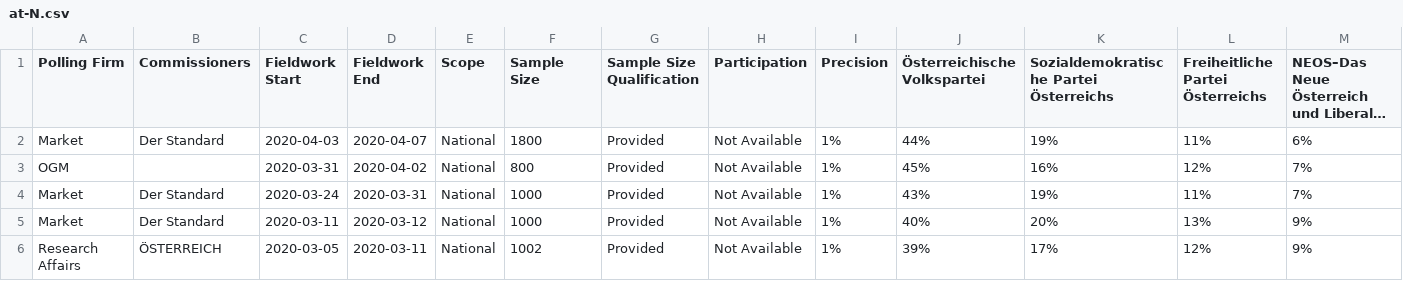
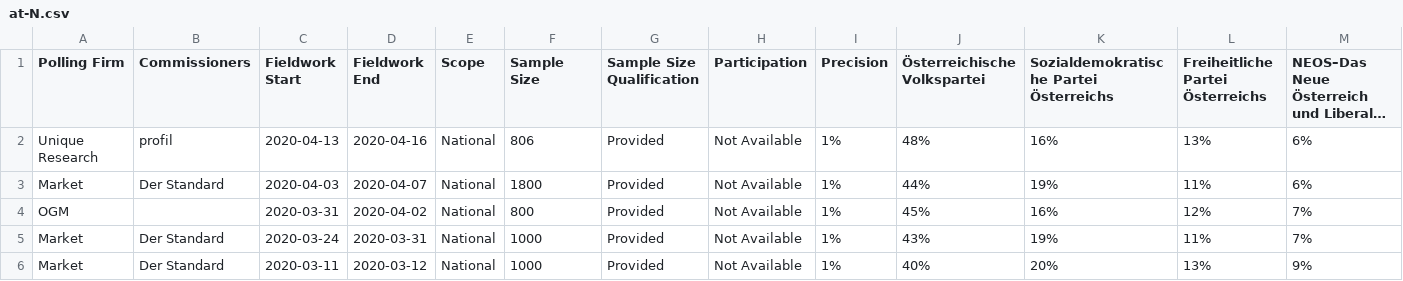
Before and after one commit to filipvanlaenen/eopaod, a CSV file: docs/at-N.csv, drawn as a sheet; only a part is shown; the shorter side is filled out with more unchanged rows; long unchanged cells end in …; rows hold the shown columns only; the diff names each change by its address in the sheet, - before the commit and + after, or states it on an @@ line.

```diff
--- a/docs/at-N.csv
+++ b/docs/at-N.csv
+row 2: Unique Research | profil | 2020-04-13 | 2020-04-16 | National | 806 | Provided | Not Available | 1% | 48% | 16% | 13% | 6%
```
Also changed, not shown: docs/at.csv, docs/lv-N.csv, 5 other files.
